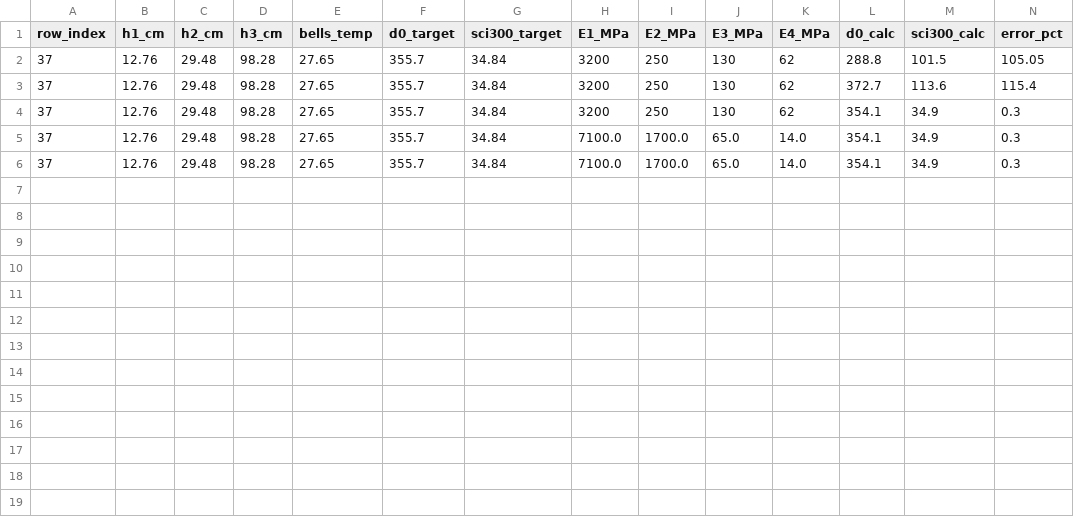
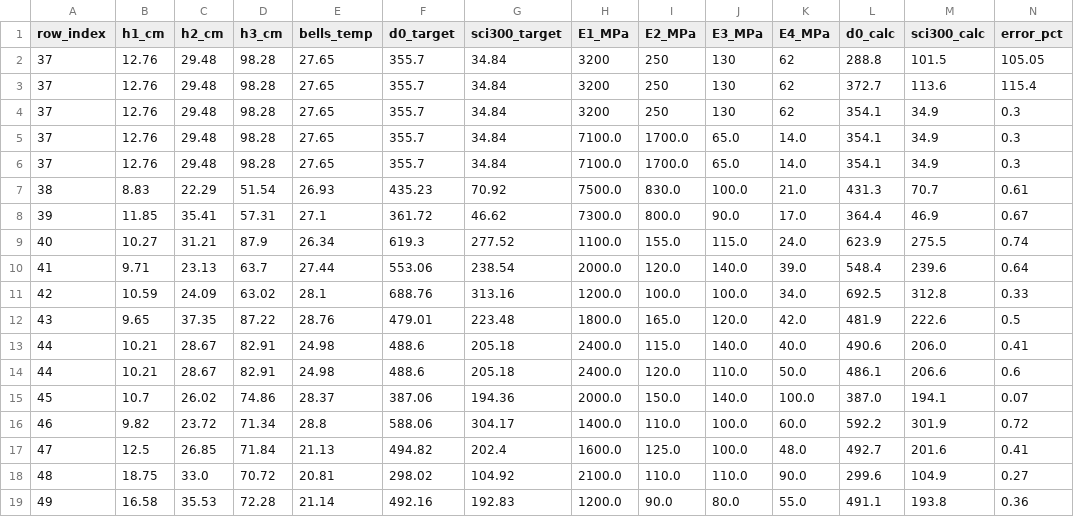
Before and after one commit to shahin1290/pavement-degradation-ml, a CSV file: notebooks/results_log_temp.csv, drawn as a sheet; only a part is shown; rows hold the shown columns only; the diff names each change by its address in the sheet, - before the commit and + after, or states it on an @@ line.

```diff
--- a/notebooks/results_log_temp.csv
+++ b/notebooks/results_log_temp.csv
+row 7: 38 | 8.83 | 22.29 | 51.54 | 26.93 | 435.23 | 70.92 | 7500.0 | 830.0 | 100.0 | 21.0 | 431.3 | 70.7 | 0.61
+row 8: 39 | 11.85 | 35.41 | 57.31 | 27.1 | 361.72 | 46.62 | 7300.0 | 800.0 | 90.0 | 17.0 | 364.4 | 46.9 | 0.67
+row 9: 40 | 10.27 | 31.21 | 87.9 | 26.34 | 619.3 | 277.52 | 1100.0 | 155.0 | 115.0 | 24.0 | 623.9 | 275.5 | 0.74
+row 10: 41 | 9.71 | 23.13 | 63.7 | 27.44 | 553.06 | 238.54 | 2000.0 | 120.0 | 140.0 | 39.0 | 548.4 | 239.6 | 0.64
+row 11: 42 | 10.59 | 24.09 | 63.02 | 28.1 | 688.76 | 313.16 | 1200.0 | 100.0 | 100.0 | 34.0 | 692.5 | 312.8 | 0.33
+row 12: 43 | 9.65 | 37.35 | 87.22 | 28.76 | 479.01 | 223.48 | 1800.0 | 165.0 | 120.0 | 42.0 | 481.9 | 222.6 | 0.5
+row 13: 44 | 10.21 | 28.67 | 82.91 | 24.98 | 488.6 | 205.18 | 2400.0 | 115.0 | 140.0 | 40.0 | 490.6 | 206.0 | 0.41
+row 14: 44 | 10.21 | 28.67 | 82.91 | 24.98 | 488.6 | 205.18 | 2400.0 | 120.0 | 110.0 | 50.0 | 486.1 | 206.6 | 0.6
+row 15: 45 | 10.7 | 26.02 | 74.86 | 28.37 | 387.06 | 194.36 | 2000.0 | 150.0 | 140.0 | 100.0 | 387.0 | 194.1 | 0.07
+row 16: 46 | 9.82 | 23.72 | 71.34 | 28.8 | 588.06 | 304.17 | 1400.0 | 110.0 | 100.0 | 60.0 | 592.2 | 301.9 | 0.72
+row 17: 47 | 12.5 | 26.85 | 71.84 | 21.13 | 494.82 | 202.4 | 1600.0 | 125.0 | 100.0 | 48.0 | 492.7 | 201.6 | 0.41
+row 18: 48 | 18.75 | 33.0 | 70.72 | 20.81 | 298.02 | 104.92 | 2100.0 | 110.0 | 110.0 | 90.0 | 299.6 | 104.9 | 0.27
+row 19: 49 | 16.58 | 35.53 | 72.28 | 21.14 | 492.16 | 192.83 | 1200.0 | 90.0 | 80.0 | 55.0 | 491.1 | 193.8 | 0.36
```
Also changed, not shown: 13 other files.
